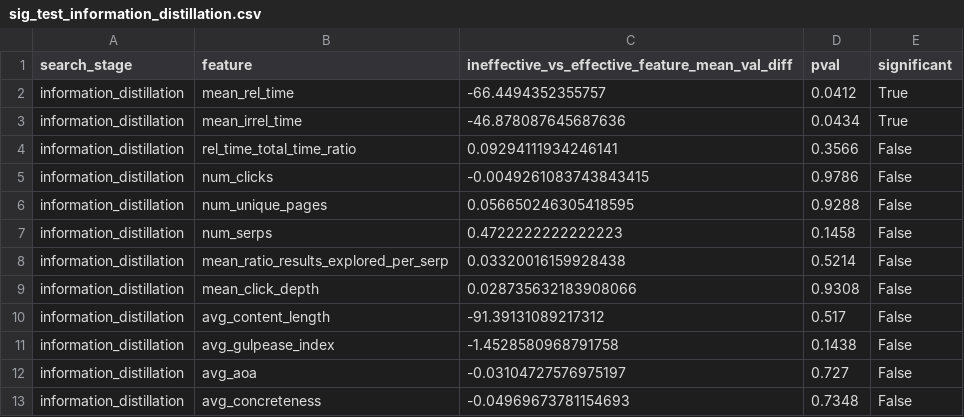
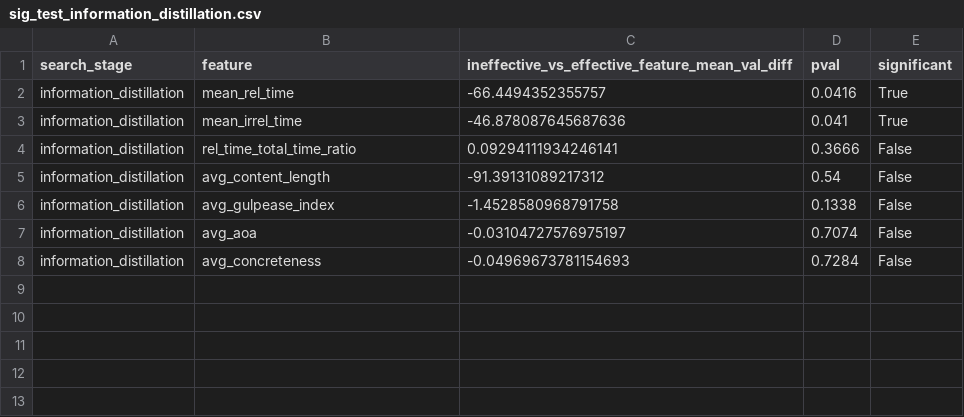
Before and after one commit to SOLandChildren/CHIIR27_LogAnalysis, a CSV file: Data/sig_test_information_distillation.csv, drawn as a sheet.

Commit message:
Finished computing all features for all stages

```diff
--- a/Data/sig_test_information_distillation.csv
+++ b/Data/sig_test_information_distillation.csv
@@ -1,13 +1,8 @@
 search_stage,feature,ineffective_vs_effective_feature_mean_val_diff,pval,significant
-information_distillation,mean_rel_time,-66.4494352355757,0.0412,True
-information_distillation,mean_irrel_time,-46.878087645687636,0.0434,True
-information_distillation,rel_time_total_time_ratio,0.09294111934246141,0.3566,False
-information_distillation,num_clicks,-0.0049261083743843415,0.9786,False
-information_distillation,num_unique_pages,0.056650246305418595,0.9288,False
-information_distillation,num_serps,0.4722222222222223,0.1458,False
-information_distillation,mean_ratio_results_explored_per_serp,0.03320016159928438,0.5214,False
-information_distillation,mean_click_depth,0.028735632183908066,0.9308,False
-information_distillation,avg_content_length,-91.39131089217312,0.517,False
-information_distillation,avg_gulpease_index,-1.4528580968791758,0.1438,False
-information_distillation,avg_aoa,-0.03104727576975197,0.727,False
-information_distillation,avg_concreteness,-0.04969673781154693,0.7348,False
+information_distillation,mean_rel_time,-66.4494352355757,0.0416,True
+information_distillation,mean_irrel_time,-46.878087645687636,0.041,True
+information_distillation,rel_time_total_time_ratio,0.09294111934246141,0.3666,False
+information_distillation,avg_content_length,-91.39131089217312,0.54,False
+information_distillation,avg_gulpease_index,-1.4528580968791758,0.1338,False
+information_distillation,avg_aoa,-0.03104727576975197,0.7074,False
+information_distillation,avg_concreteness,-0.04969673781154693,0.7284,False
```
Also changed, not shown: Data/sig_test_results_navigation.csv, 10 other files.
